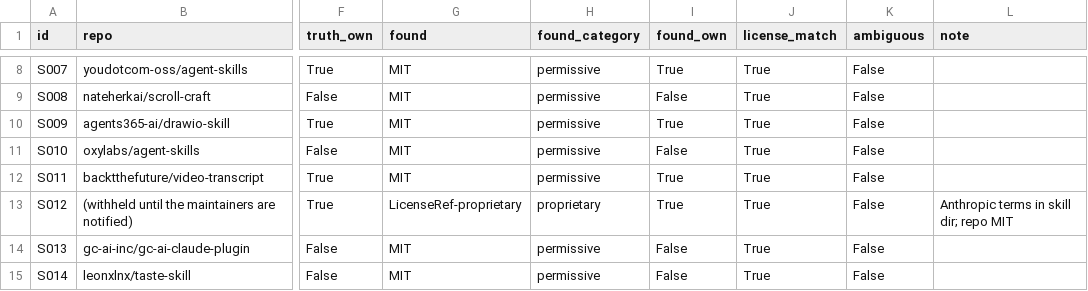
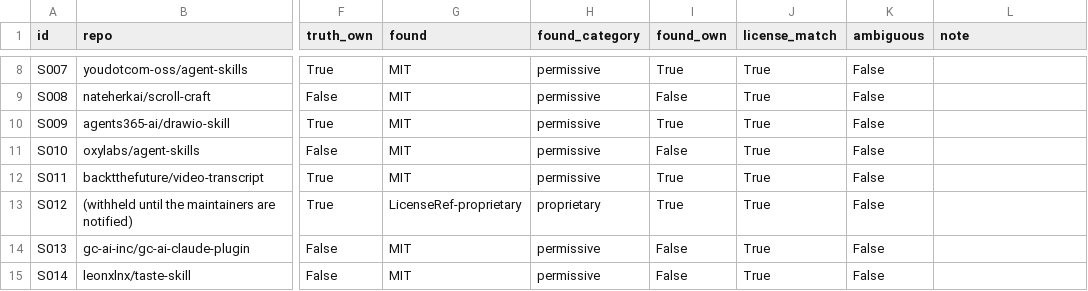
Before and after one commit to eukgoekoko/skillbom, a CSV file: docs/research/accuracy-train-2026-10.csv, drawn as a sheet; only a part is shown, gaps mark what is left out; the diff names each change by its address in the sheet, - before the commit and + after, or states it on an @@ line.

```diff
--- a/docs/research/accuracy-train-2026-10.csv
+++ b/docs/research/accuracy-train-2026-10.csv
-L13 (note): Anthropic terms in skill dir; repo MIT
+L13 (note): (empty)
```
Also changed, not shown: 3 other files.
